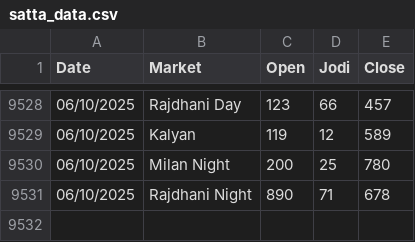
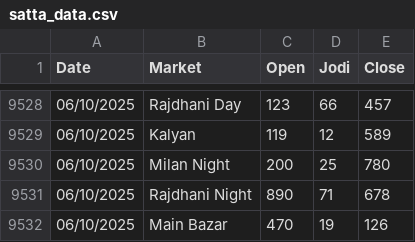
Before and after one commit to Vishalsnw/Kalyan_web, a CSV file: satta_data.csv, drawn as a sheet; only a part is shown, gaps mark what is left out.

```diff
--- a/satta_data.csv
+++ b/satta_data.csv
@@ -9531 +9531,2 @@ Date,Market,Open,Jodi,Close
 06/10/2025,Rajdhani Night,890,71,678
+06/10/2025,Main Bazar,470,19,126
```
Also changed, not shown: sent_messages.csv.
